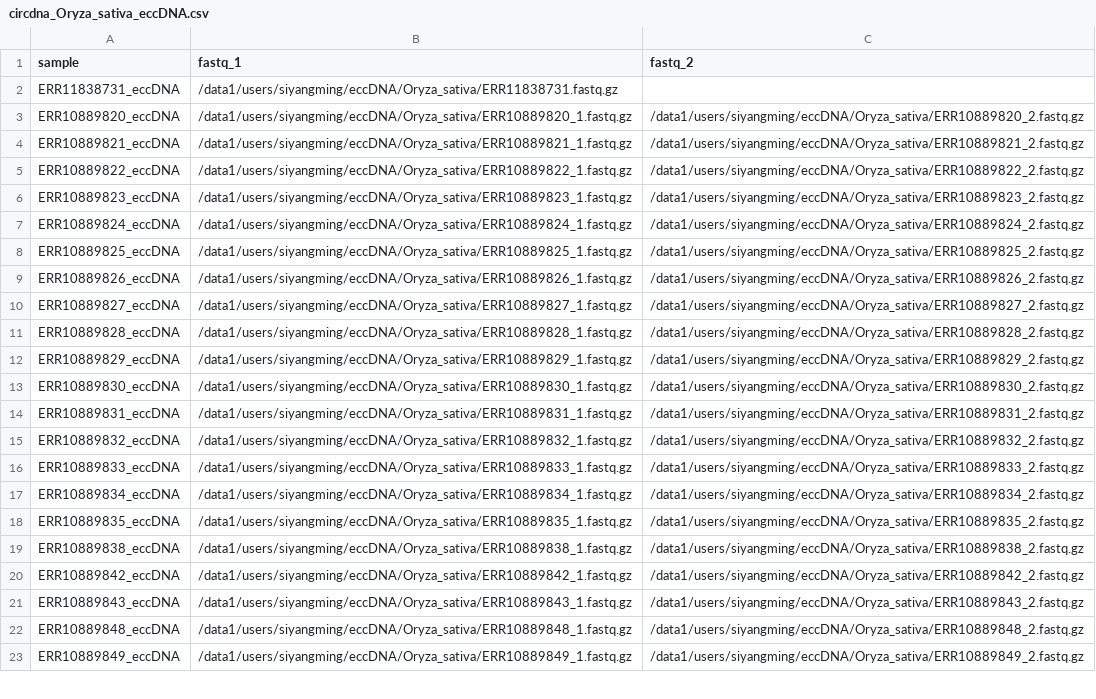
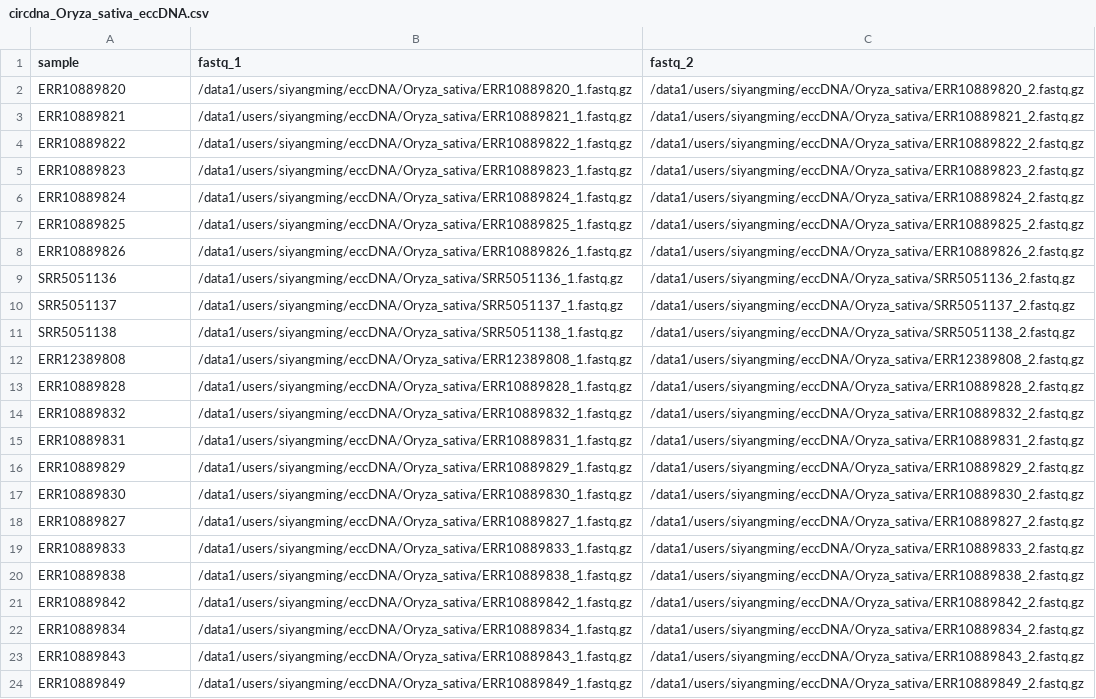
Before and after one commit to SiYangming/circdna.nf, a CSV file: samplesheets/circdna_Oryza_sativa_eccDNA.csv, drawn as a sheet; only a part is shown; removed rows and columns are numbered as before the commit, all else as after; the diff covers the shown part only; the diff names each change by its address in the sheet, - before the commit and + after, or states it on an @@ line.

```diff
--- a/samplesheets/circdna_Oryza_sativa_eccDNA.csv
+++ b/samplesheets/circdna_Oryza_sativa_eccDNA.csv
-row 2: ERR11838731_eccDNA | /data1/users/siyangming/eccDNA/Oryza_sativa/ERR11838731.fastq.gz
-A2 (sample): ERR10889820_eccDNA
+A2 (sample): ERR10889820
-A3 (sample): ERR10889821_eccDNA
+A3 (sample): ERR10889821
-A4 (sample): ERR10889822_eccDNA
+A4 (sample): ERR10889822
-A5 (sample): ERR10889823_eccDNA
+A5 (sample): ERR10889823
-A6 (sample): ERR10889824_eccDNA
+A6 (sample): ERR10889824
-A7 (sample): ERR10889825_eccDNA
+A7 (sample): ERR10889825
-A8 (sample): ERR10889826_eccDNA
+A8 (sample): ERR10889826
+row 9: SRR5051136 | /data1/users/siyangming/eccDNA/Oryza_sativa/SRR5051136_1.fastq.gz | /data1/users/siyangming/eccDNA/Oryza_sativa/SRR5051136_2.fastq.gz
+row 10: SRR5051137 | /data1/users/siyangming/eccDNA/Oryza_sativa/SRR5051137_1.fastq.gz | /data1/users/siyangming/eccDNA/Oryza_sativa/SRR5051137_2.fastq.gz
+row 11: SRR5051138 | /data1/users/siyangming/eccDNA/Oryza_sativa/SRR5051138_1.fastq.gz | /data1/users/siyangming/eccDNA/Oryza_sativa/SRR5051138_2.fastq.gz
-A12 (sample): ERR10889827_eccDNA
+A12 (sample): ERR12389808
-B12 (fastq_1): /data1/users/siyangming/eccDNA/Oryza_sativa/ERR10889827_1.fastq.gz
+B12 (fastq_1): /data1/users/siyangming/eccDNA/Oryza_sativa/ERR12389808_1.fastq.gz
-C12 (fastq_2): /data1/users/siyangming/eccDNA/Oryza_sativa/ERR10889827_2.fastq.gz
+C12 (fastq_2): /data1/users/siyangming/eccDNA/Oryza_sativa/ERR12389808_2.fastq.gz
-A13 (sample): ERR10889828_eccDNA
+A13 (sample): ERR10889828
+row 14: ERR10889832 | /data1/users/siyangming/eccDNA/Oryza_sativa/ERR10889832_1.fastq.gz | /data1/users/siyangming/eccDNA/Oryza_sativa/ERR10889832_2.fastq.gz
+row 15: ERR10889831 | /data1/users/siyangming/eccDNA/Oryza_sativa/ERR10889831_1.fastq.gz | /data1/users/siyangming/eccDNA/Oryza_sativa/ERR10889831_2.fastq.gz
-A16 (sample): ERR10889829_eccDNA
+A16 (sample): ERR10889829
-A17 (sample): ERR10889830_eccDNA
+A17 (sample): ERR10889830
-row 14: ERR10889831_eccDNA | /data1/users/siyangming/eccDNA/Oryza_sativa/ERR10889831_1.fastq.gz | /data1/users/siyangming/eccDNA/Oryza_sativa/ERR10889831_2.fastq.gz
-A18 (sample): ERR10889832_eccDNA
+A18 (sample): ERR10889827
-B18 (fastq_1): /data1/users/siyangming/eccDNA/Oryza_sativa/ERR10889832_1.fastq.gz
+B18 (fastq_1): /data1/users/siyangming/eccDNA/Oryza_sativa/ERR10889827_1.fastq.gz
-C18 (fastq_2): /data1/users/siyangming/eccDNA/Oryza_sativa/ERR10889832_2.fastq.gz
+C18 (fastq_2): /data1/users/siyangming/eccDNA/Oryza_sativa/ERR10889827_2.fastq.gz
-A19 (sample): ERR10889833_eccDNA
+A19 (sample): ERR10889833
-row 17: ERR10889834_eccDNA | /data1/users/siyangming/eccDNA/Oryza_sativa/ERR10889834_1.fastq.gz | /data1/users/siyangming/eccDNA/Oryza_sativa/ERR10889834_2.fastq.gz
-row 18: ERR10889835_eccDNA | /data1/users/siyangming/eccDNA/Oryza_sativa/ERR10889835_1.fastq.gz | /data1/users/siyangming/eccDNA/Oryza_sativa/ERR10889835_2.fastq.gz
-A20 (sample): ERR10889838_eccDNA
+A20 (sample): ERR10889838
-A21 (sample): ERR10889842_eccDNA
+A21 (sample): ERR10889842
+row 22: ERR10889834 | /data1/users/siyangming/eccDNA/Oryza_sativa/ERR10889834_1.fastq.gz | /data1/users/siyangming/eccDNA/Oryza_sativa/ERR10889834_2.fastq.gz
-A23 (sample): ERR10889843_eccDNA
+A23 (sample): ERR10889843
-row 22: ERR10889848_eccDNA | /data1/users/siyangming/eccDNA/Oryza_sativa/ERR10889848_1.fastq.gz | /data1/users/siyangming/eccDNA/Oryza_sativa/ERR10889848_2.fastq.gz
-A24 (sample): ERR10889849_eccDNA
+A24 (sample): ERR10889849
```
Also changed, not shown: 4 added rows, 6 removed rows and 21 edited cells elsewhere in this file, samplesheets/circdna_Arabidopsis_thaliana_eccDNA.csv, samplesheets/circdna_Nicotiana_benthamiana_eccDNA.csv, 26 other files.
